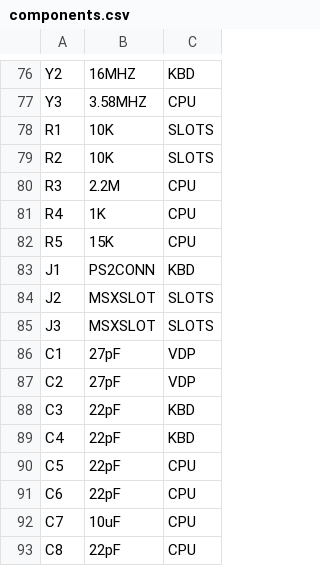
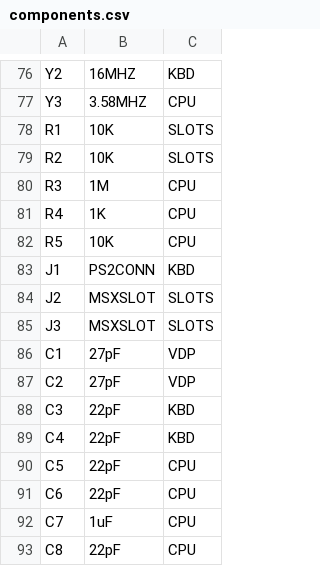
Before and after one commit to artemisamsx/artemisa, a CSV file: artemsx/components.csv, drawn as a sheet; only a part is shown, gaps mark what is left out.

Commit message:
Change some values of RESET signal generator

```diff
--- a/artemsx/components.csv
+++ b/artemsx/components.csv
@@ -79,5 +79,5 @@ R1  | 10K           | SLOTS
 R2  | 10K           | SLOTS
-R3  | 2.2M          | CPU
+R3  | 1M            | CPU
 R4  | 1K            | CPU
-R5  | 15K           | CPU
+R5  | 10K           | CPU
 J1  | PS2CONN       | KBD
@@ -91,3 +91,3 @@ C5  | 22pF          | CPU
 C6  | 22pF          | CPU
-C7  | 10uF          | CPU
+C7  | 1uF           | CPU
 C8  | 22pF          | CPU
```
Also changed, not shown: 1 other file.
